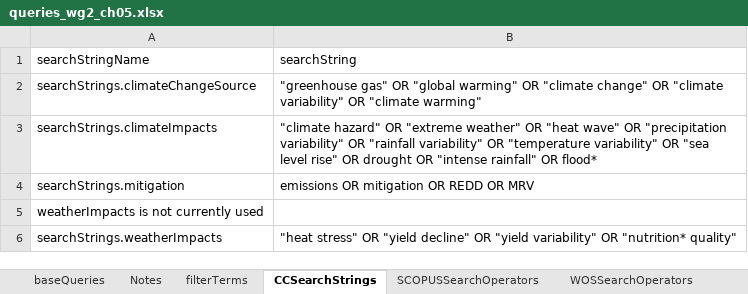
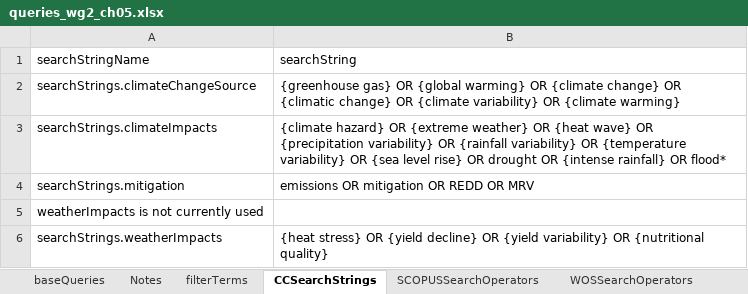
Before and after one commit to GeraldCNelson/citationManagement, an Excel workbook: data-raw/queries_wg2_ch05.xlsx, sheet CCSearchStrings, drawn as a sheet; values as stored, in another font and other column widths than the file's, no borders; the diff names each change by its address in the sheet, - before the commit and + after, or states it on an @@ line.

```diff
--- a/data-raw/queries_wg2_ch05.xlsx (sheet CCSearchStrings)
+++ b/data-raw/queries_wg2_ch05.xlsx (sheet CCSearchStrings)
-B2 (searchString): "greenhouse gas" OR "global warming" OR "climate change" OR "climate variability" OR "climate warming"
+B2 (searchString): {greenhouse gas} OR {global warming} OR {climate change} OR {climatic change} OR {climate variability} OR {climate warming}
-B3 (searchString): "climate hazard" OR "extreme weather" OR "heat wave" OR "precipitation variability" OR "rainfall variability" OR "temperature variability" OR "sea level rise" OR drought OR "intense rainfall" OR flood*
+B3 (searchString): {climate hazard} OR {extreme weather} OR {heat wave} OR {precipitation variability} OR {rainfall variability} OR {temperature variability} OR {sea level rise} OR drought OR {intense rainfall} OR flood*
-B6 (searchString): "heat stress" OR "yield decline" OR "yield variability" OR "nutrition* quality"
+B6 (searchString): {heat stress} OR {yield decline} OR {yield variability} OR {nutritional quality}
```
Also changed, not shown: sheet baseQueries, sheet filterTerms, data-raw/regions lookup June 15 2018.xlsx, 5 other files.
